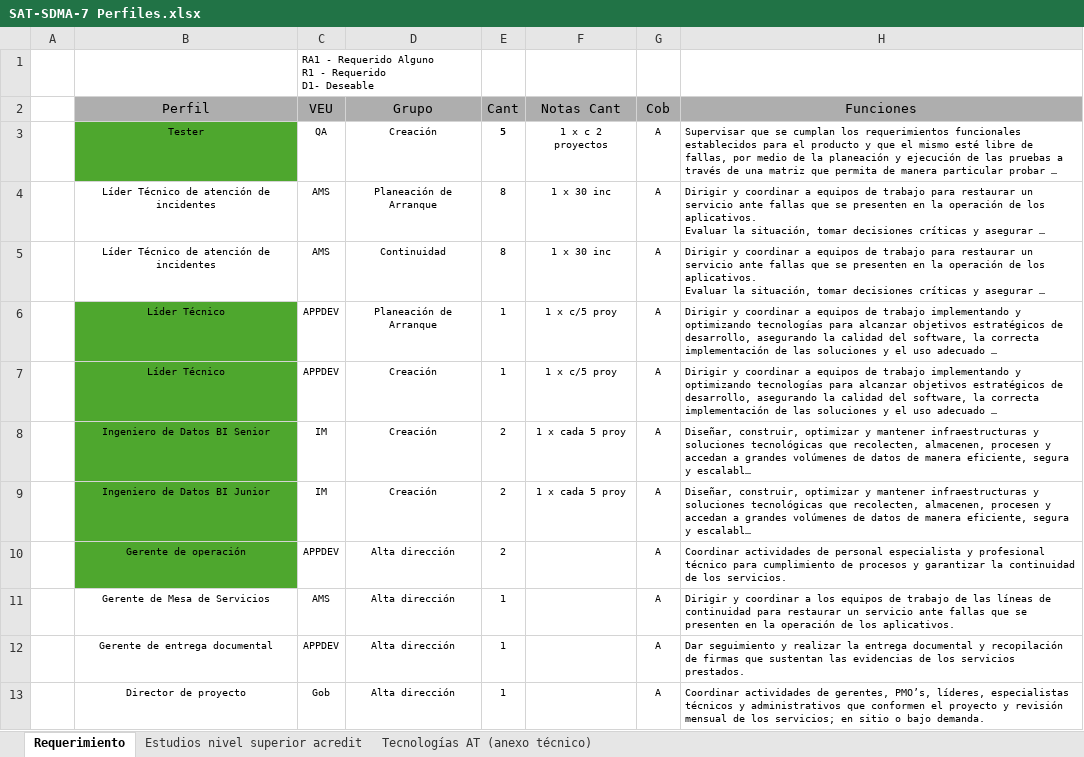
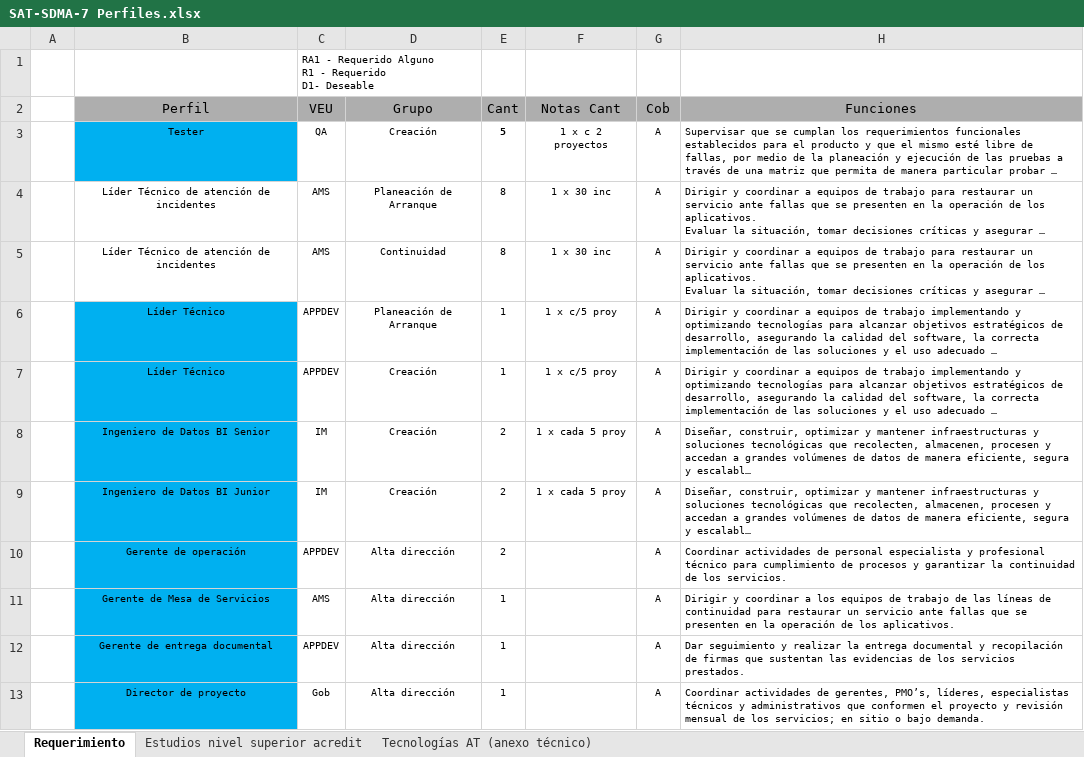
Before and after one commit to efuentesp/analyzeCV, an Excel workbook: SAT-SDMA-7 Perfiles.xlsx, sheet Requerimiento, drawn as a sheet; only a part is shown; long unchanged cells end in …; values as stored, in another font and other column widths than the file's, no borders; the diff covers the shown part only; the diff names each change by its address in the sheet, - before the commit and + after, or states it on an @@ line.

```diff
--- a/SAT-SDMA-7 Perfiles.xlsx (sheet Requerimiento)
+++ b/SAT-SDMA-7 Perfiles.xlsx (sheet Requerimiento)
-B3 fill: #4EA72E
+B3 fill: #00B0F0
-B6:B10 fill: #4EA72E
+B6:B10 fill: #00B0F0
-B11:B13 fill: none
+B11:B13 fill: #00B0F0
```
Also changed, not shown: 3 edited cells and cell formats elsewhere in this sheet, 59 other files.
